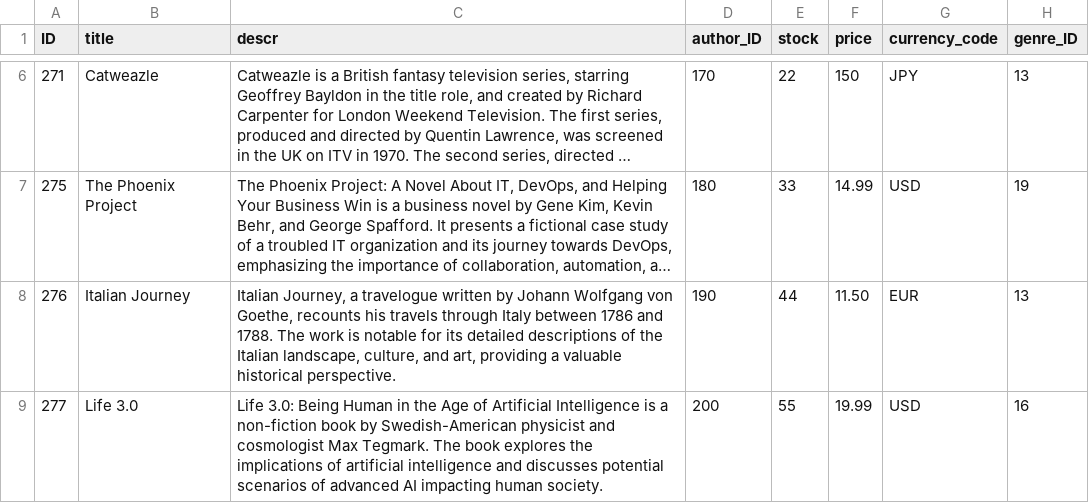
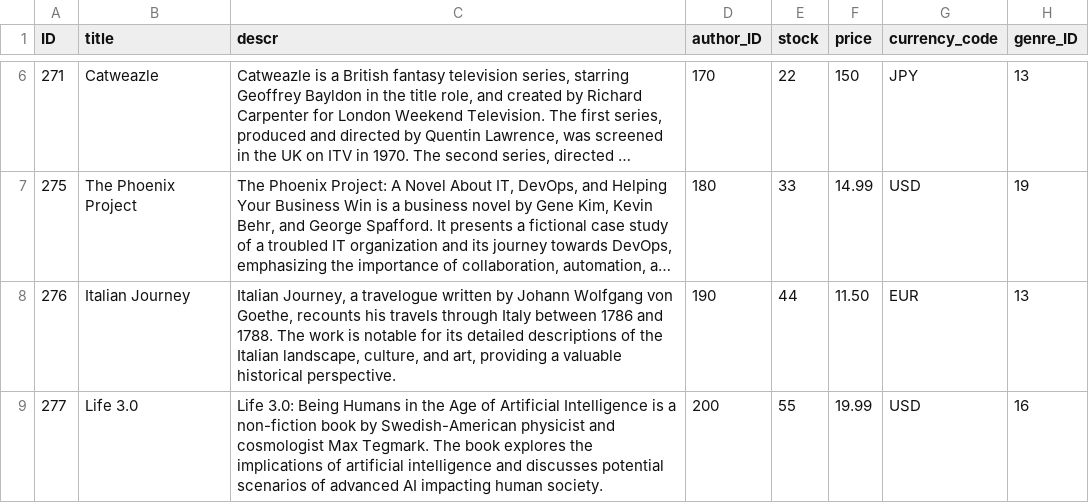
Before and after one commit to tiqui-taqua80/teched2025-XP266, a CSV file: db/data/sap.capire.bookshop-Books.csv, drawn as a sheet; only a part is shown, gaps mark what is left out; long unchanged cells end in ….

Commit message:
Test2

```diff
--- a/db/data/sap.capire.bookshop-Books.csv
+++ b/db/data/sap.capire.bookshop-Books.csv
@@ -8,2 +8,2 @@ ID;title;descr;author_ID;stock;price;currency_code;genre_ID
 276;Italian Journey;"Italian Journey, a travelogue written by Johann Wolfgang von Goethe, recounts his travels through Italy between 1786 and 1788. The work is notable for its detailed descriptions of the Italian landscape, culture, and art, providing a valuable historical perspective.";190;44;11.50;EUR;13
-277;Life 3.0;"Life 3.0: Being Human in the Age of Artificial Intelligence is a non-fiction book by Swedish-American physicist and cosmologist Max Tegmark. The book explores the implications of artificial intelligence and discusses potential scenarios of advanced AI impacting human society.";200;55;19.99;USD;16
+277;Life 3.0;"Life 3.0: Being Humans in the Age of Artificial Intelligence is a non-fiction book by Swedish-American physicist and cosmologist Max Tegmark. The book explores the implications of artificial intelligence and discusses potential scenarios of advanced AI impacting human society.";200;55;19.99;USD;16
```
